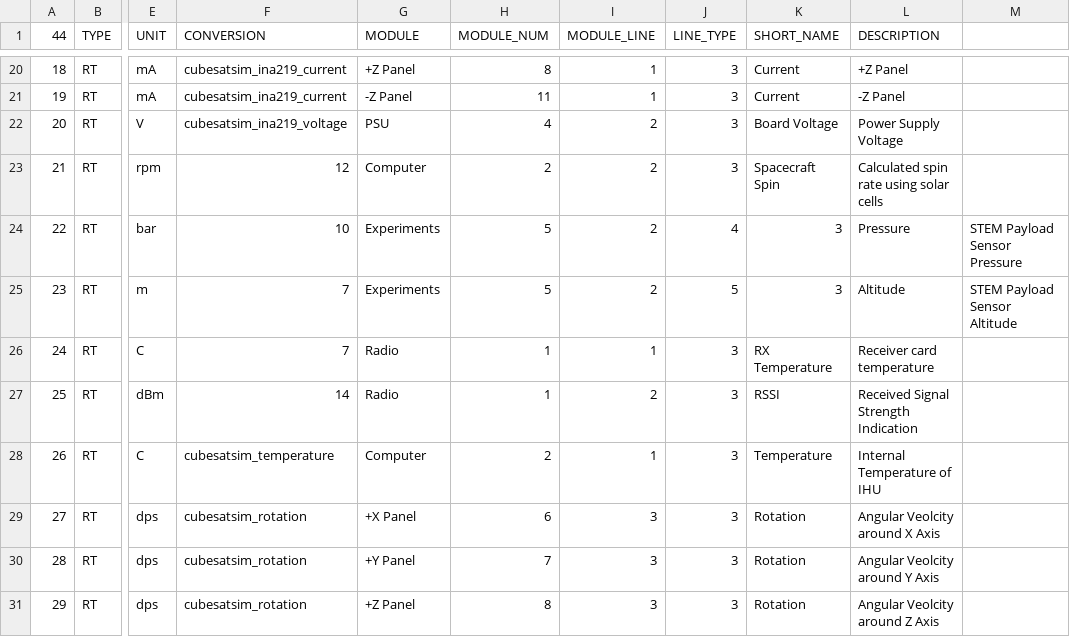
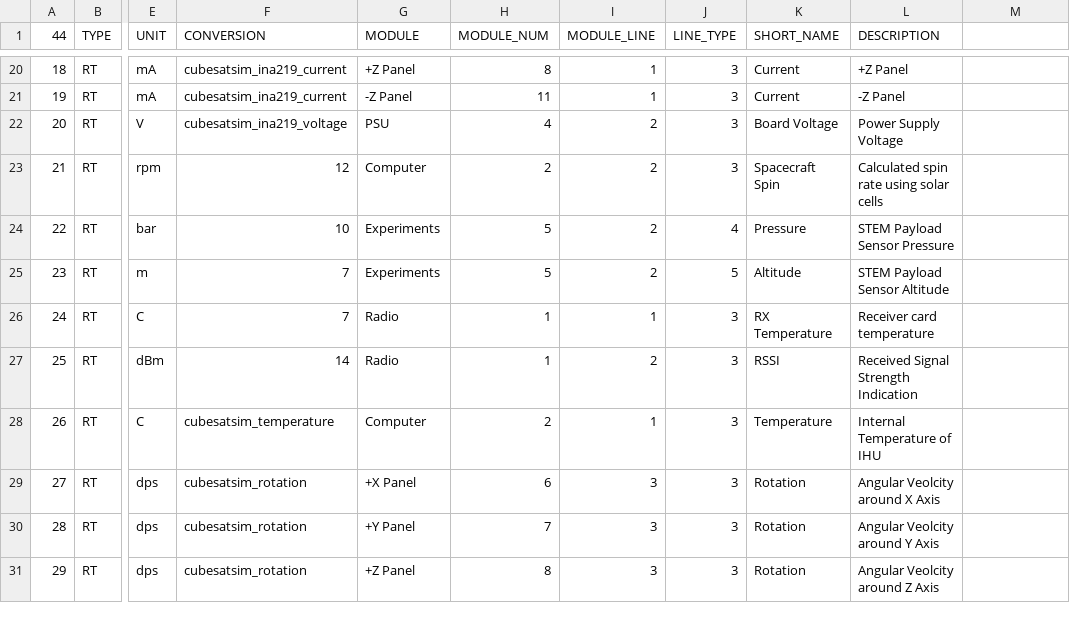
Before and after one commit to alanbjohnston/CubeSatSim, a CSV file: spacecraft/FoxTelem_1.09m/CubeSatSim_rttelemetryFM.csv, drawn as a sheet; only a part is shown, gaps mark what is left out; the diff names each change by its address in the sheet, - before the commit and + after, or states it on an @@ line.

Commit message:
Update CubeSatSim_rttelemetryFM.csv

```diff
--- a/spacecraft/FoxTelem_1.09m/CubeSatSim_rttelemetryFM.csv
+++ b/spacecraft/FoxTelem_1.09m/CubeSatSim_rttelemetryFM.csv
-K24 (SHORT_NAME): 3
+K24 (SHORT_NAME): Pressure
-L24 (DESCRIPTION): Pressure
+L24 (DESCRIPTION): STEM Payload Sensor Pressure
-M24: STEM Payload Sensor Pressure
+M24: (empty)
-K25 (SHORT_NAME): 3
+K25 (SHORT_NAME): Altitude
-L25 (DESCRIPTION): Altitude
+L25 (DESCRIPTION): STEM Payload Sensor Altitude
-M25: STEM Payload Sensor Altitude
+M25: (empty)
```
